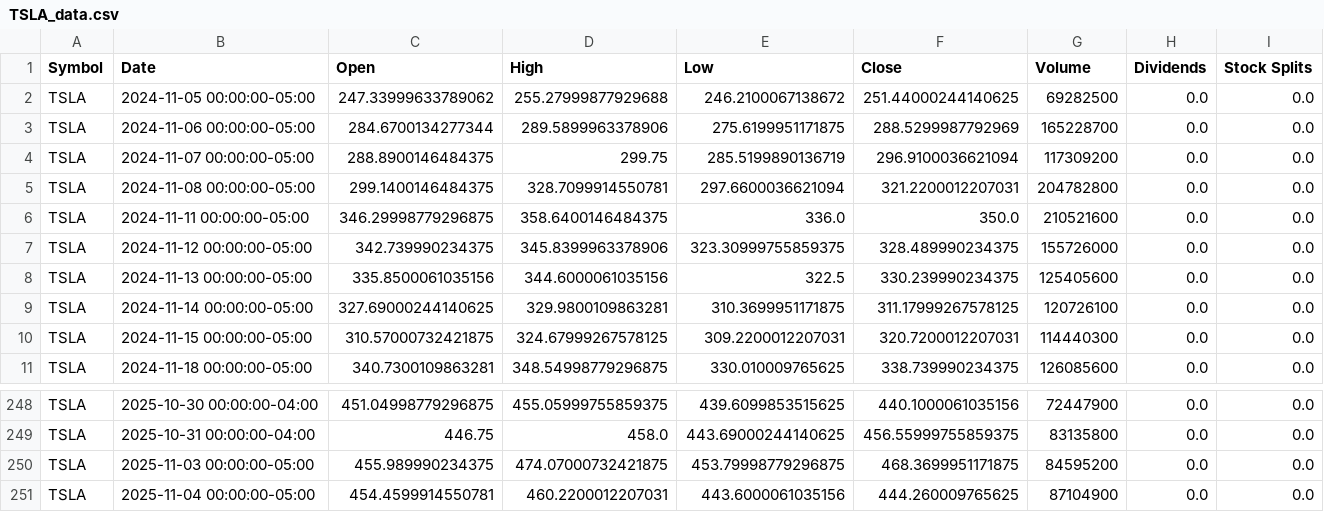
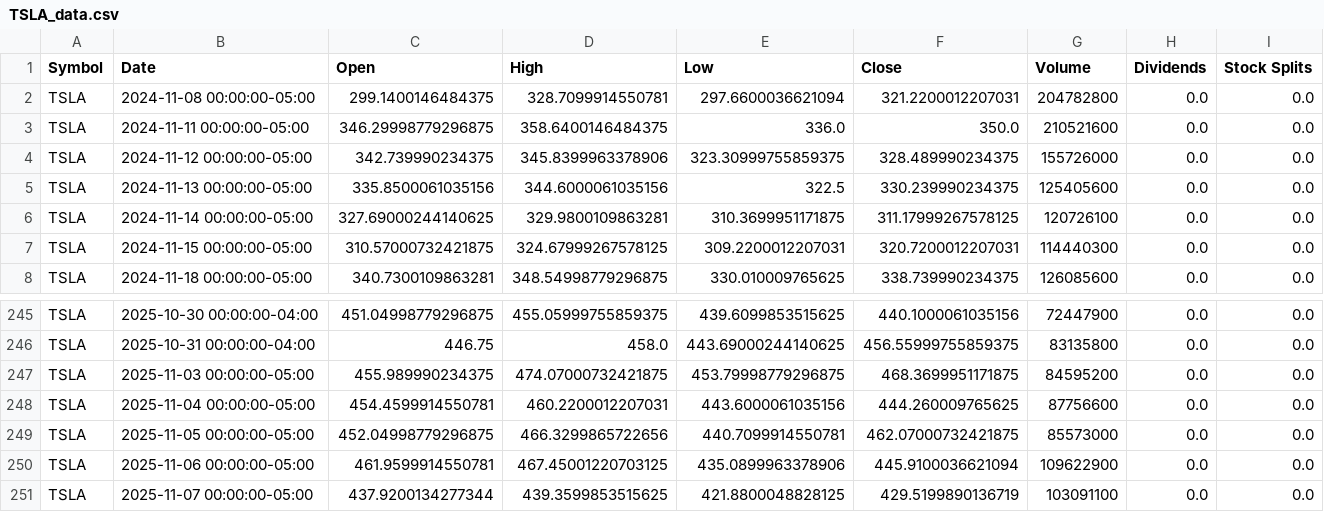
Before and after one commit to Jaiminp007/AlgoClash-Where-Code-Collides, a CSV file: backend/data/TSLA_data.csv, drawn as a sheet; only a part is shown, gaps mark what is left out.

```diff
--- a/backend/data/TSLA_data.csv
+++ b/backend/data/TSLA_data.csv
@@ -1,5 +1,2 @@
 Symbol,Date,Open,High,Low,Close,Volume,Dividends,Stock Splits
-TSLA,2024-11-05 00:00:00-05:00,247.33999633789062,255.27999877929688,246.2100067138672,251.44000244140625,69282500,0.0,0.0
-TSLA,2024-11-06 00:00:00-05:00,284.6700134277344,289.5899963378906,275.6199951171875,288.5299987792969,165228700,0.0,0.0
-TSLA,2024-11-07 00:00:00-05:00,288.8900146484375,299.75,285.5199890136719,296.9100036621094,117309200,0.0,0.0
 TSLA,2024-11-08 00:00:00-05:00,299.1400146484375,328.7099914550781,297.6600036621094,321.2200012207031,204782800,0.0,0.0
@@ -250,2 +247,5 @@ TSLA,2025-10-31 00:00:00-04:00,446.75,458.0,443.69000244140625,456.5599975585937
 TSLA,2025-11-03 00:00:00-05:00,455.989990234375,474.07000732421875,453.79998779296875,468.3699951171875,84595200,0.0,0.0
-TSLA,2025-11-04 00:00:00-05:00,454.4599914550781,460.2200012207031,443.6000061035156,444.260009765625,87104900,0.0,0.0
+TSLA,2025-11-04 00:00:00-05:00,454.4599914550781,460.2200012207031,443.6000061035156,444.260009765625,87756600,0.0,0.0
+TSLA,2025-11-05 00:00:00-05:00,452.04998779296875,466.3299865722656,440.7099914550781,462.07000732421875,85573000,0.0,0.0
+TSLA,2025-11-06 00:00:00-05:00,461.9599914550781,467.45001220703125,435.0899963378906,445.9100036621094,109622900,0.0,0.0
+TSLA,2025-11-07 00:00:00-05:00,437.9200134277344,439.3599853515625,421.8800048828125,429.5199890136719,103091100,0.0,0.0
```
Also changed, not shown: backend/data/AAPL_data.csv, backend/data/AMZN_data.csv, 12 other files.
